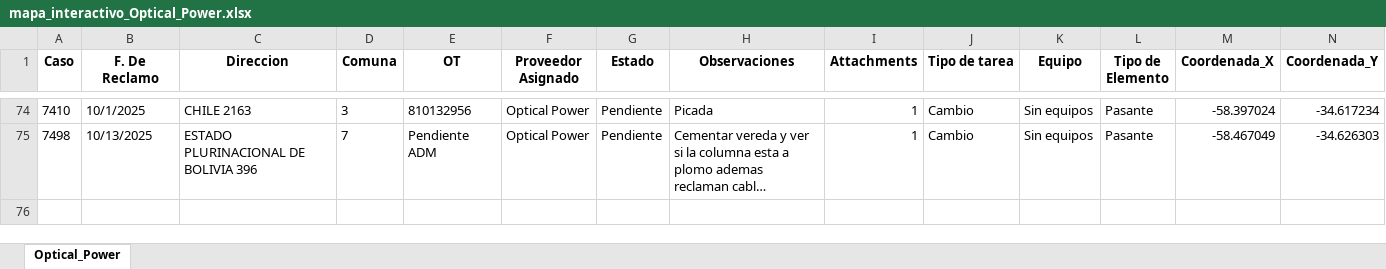
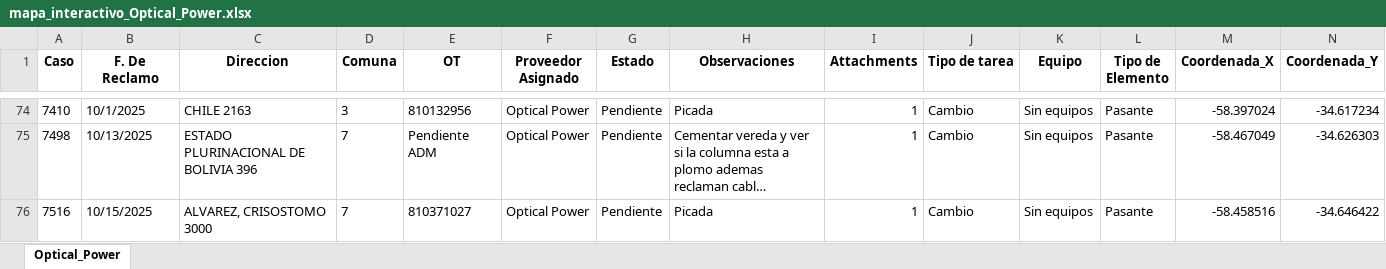
Before and after one commit to gestiondereclamosteco/opticalpower, an Excel workbook: mapa_interactivo_Optical_Power.xlsx, sheet Optical_Power, drawn as a sheet; only a part is shown, gaps mark what is left out; long unchanged cells end in …; values as stored, in another font and other column widths than the file's, no borders; rows hold the shown columns only; the diff names each change by its address in the sheet, - before the commit and + after, or states it on an @@ line.

Commit message:
Actualizacion automatica del mapa (2025-10-16 12:53:49)

```diff
--- a/mapa_interactivo_Optical_Power.xlsx (sheet Optical_Power)
+++ b/mapa_interactivo_Optical_Power.xlsx (sheet Optical_Power)
+row 76: 7516 | 10/15/2025 | ALVAREZ, CRISOSTOMO 3000 | 7 | 810371027 | Optical Power | Pendiente | Picada | 1 | Cambio | Sin equipos | Pasante | -58.458516 | -34.646422
```
Also changed, not shown: 1 other file.
